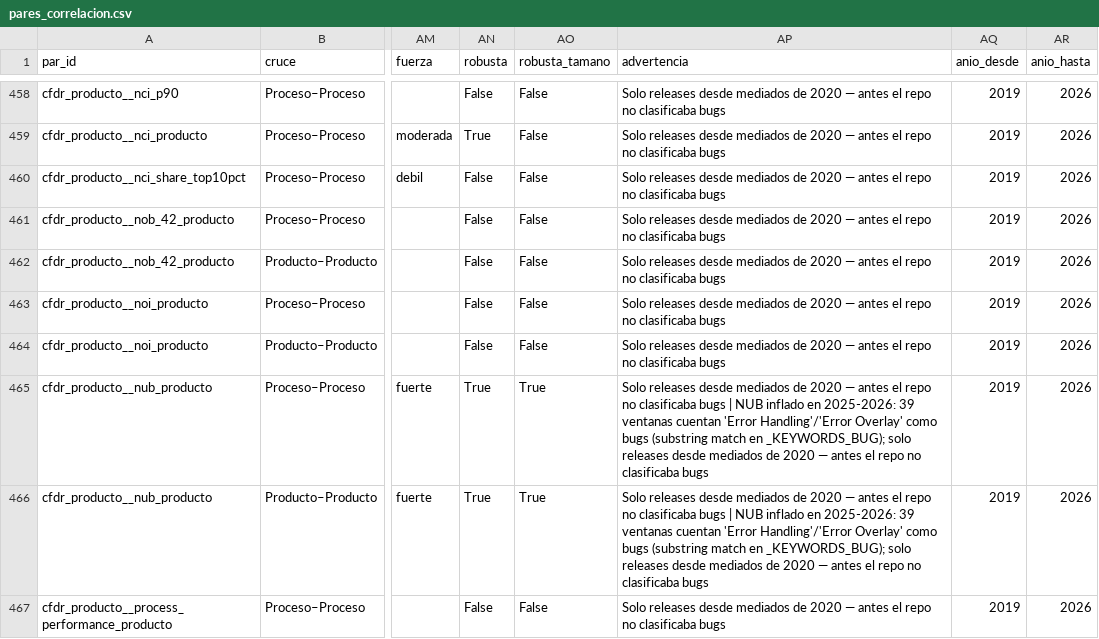
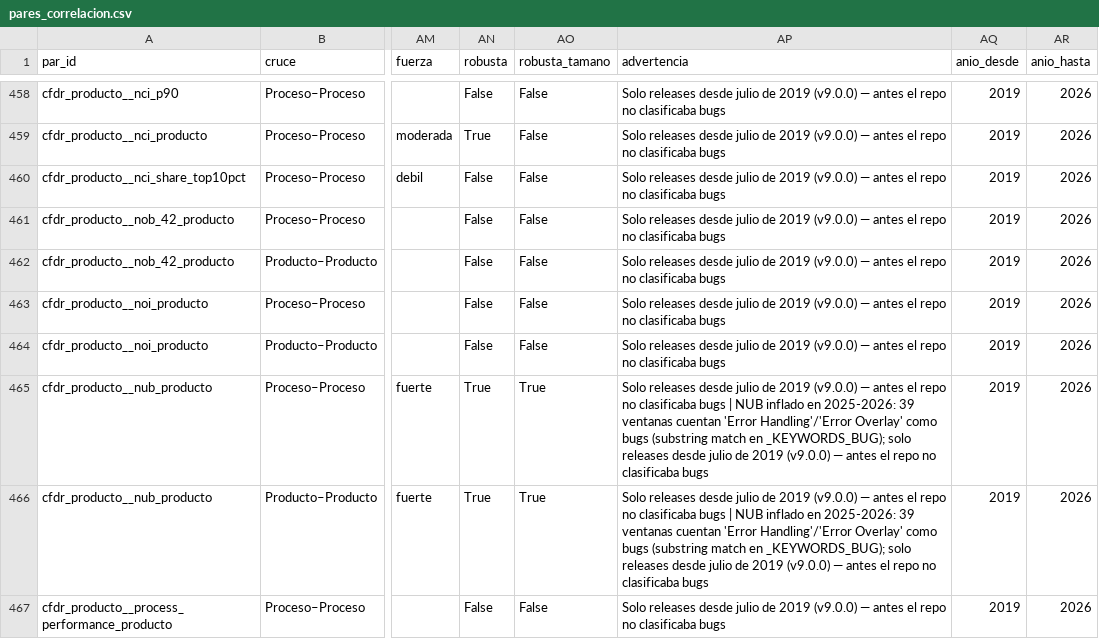
Before and after one commit to calidad-software-tg/metrics, a CSV file: analisis/salidas/pares_correlacion.csv, drawn as a sheet; only a part is shown, gaps mark what is left out; the diff covers the shown part only; the diff names each change by its address in the sheet, - before the commit and + after, or states it on an @@ line.

```diff
--- a/analisis/salidas/pares_correlacion.csv
+++ b/analisis/salidas/pares_correlacion.csv
-AP458:AP464 (advertencia): …releases desde mediados de 2020 — antes…
+AP458:AP464 (advertencia): …releases desde julio de 2019 (v9.0.0) — antes…
-AP465:AP466 (advertencia): …releases desde mediados de 2020 — antes el repo no clasificaba bugs | NUB inflado en 2025-2026: 39 ventanas cuentan 'Error Handling'/'Error Overlay' como bugs (substring match en _KEYWORDS_BUG); solo releases desde mediados de 2020 — antes…
+AP465:AP466 (advertencia): …releases desde julio de 2019 (v9.0.0) — antes el repo no clasificaba bugs | NUB inflado en 2025-2026: 39 ventanas cuentan 'Error Handling'/'Error Overlay' como bugs (substring match en _KEYWORDS_BUG); solo releases desde julio de 2019 (v9.0.0) — antes…
-AP467 (advertencia): …releases desde mediados de 2020 — antes…
+AP467 (advertencia): …releases desde julio de 2019 (v9.0.0) — antes…
```
Also changed, not shown: 100 edited cells elsewhere in this file, analisis/salidas/diccionario_variables.csv, analisis/salidas/multiverso_asignacion/hallazgos_entre_dimensiones.csv, 21 other files.
